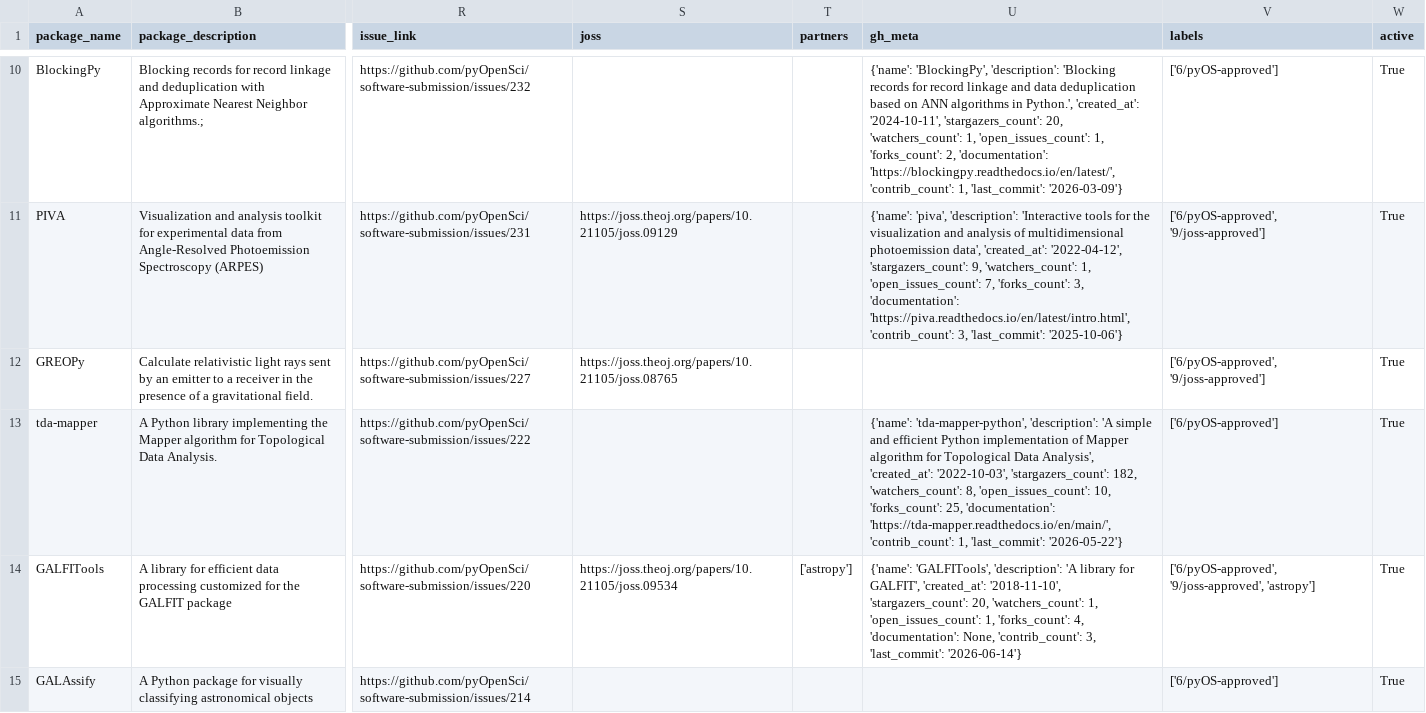
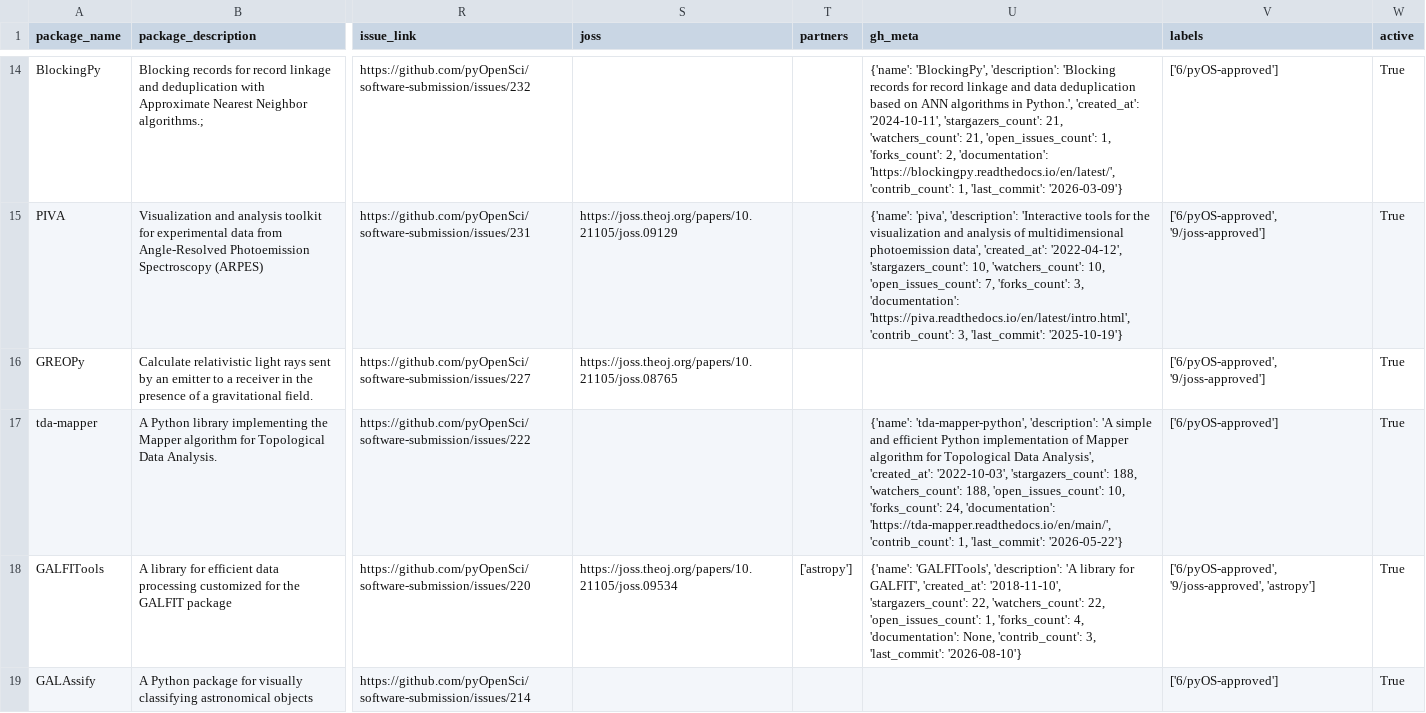
Before and after one commit to pyOpenSci/metrics, a CSV file: data/package_data.csv, drawn as a sheet; only a part is shown, gaps mark what is left out; addresses are those after the commit; the diff covers the shown part only; the diff names each change by its address in the sheet, - before the commit and + after, or states it on an @@ line.

```diff
--- a/data/package_data.csv
+++ b/data/package_data.csv
-U14 (gh_meta): …'2024-10-11', 'stargazers_count': 20, 'watchers_count': 1, 'open_issues_count': 1,…
+U14 (gh_meta): …'2024-10-11', 'stargazers_count': 21, 'watchers_count': 21, 'open_issues_count': 1,…
-U15 (gh_meta): …'2022-04-12', 'stargazers_count': 9, 'watchers_count': 1, 'open_issues_count': 7, 'forks_count': 3, 'documentation': 'https://piva.readthedocs.io/en/latest/intro.html', 'contrib_count': 3, 'last_commit': '2025-10-06'}
+U15 (gh_meta): …'2022-04-12', 'stargazers_count': 10, 'watchers_count': 10, 'open_issues_count': 7, 'forks_count': 3, 'documentation': 'https://piva.readthedocs.io/en/latest/intro.html', 'contrib_count': 3, 'last_commit': '2025-10-19'}
-U17 (gh_meta): …'2022-10-03', 'stargazers_count': 182, 'watchers_count': 8, 'open_issues_count': 10, 'forks_count': 25, 'documentation': 'https://tda-mapper.readthedocs.io/en/main/',…
+U17 (gh_meta): …'2022-10-03', 'stargazers_count': 188, 'watchers_count': 188, 'open_issues_count': 10, 'forks_count': 24, 'documentation': 'https://tda-mapper.readthedocs.io/en/main/',…
-U18 (gh_meta): …'2018-11-10', 'stargazers_count': 20, 'watchers_count': 1, 'open_issues_count': 1, 'forks_count': 4, 'documentation': None, 'contrib_count': 3, 'last_commit': '2026-06-14'}
+U18 (gh_meta): …'2018-11-10', 'stargazers_count': 22, 'watchers_count': 22, 'open_issues_count': 1, 'forks_count': 4, 'documentation': None, 'contrib_count': 3, 'last_commit': '2026-08-10'}
```
Also changed, not shown: 4 added rows and 79 edited cells elsewhere in this file, data/emeritus_editor_domains.csv, data/review_submissions.csv, 2 other files.
